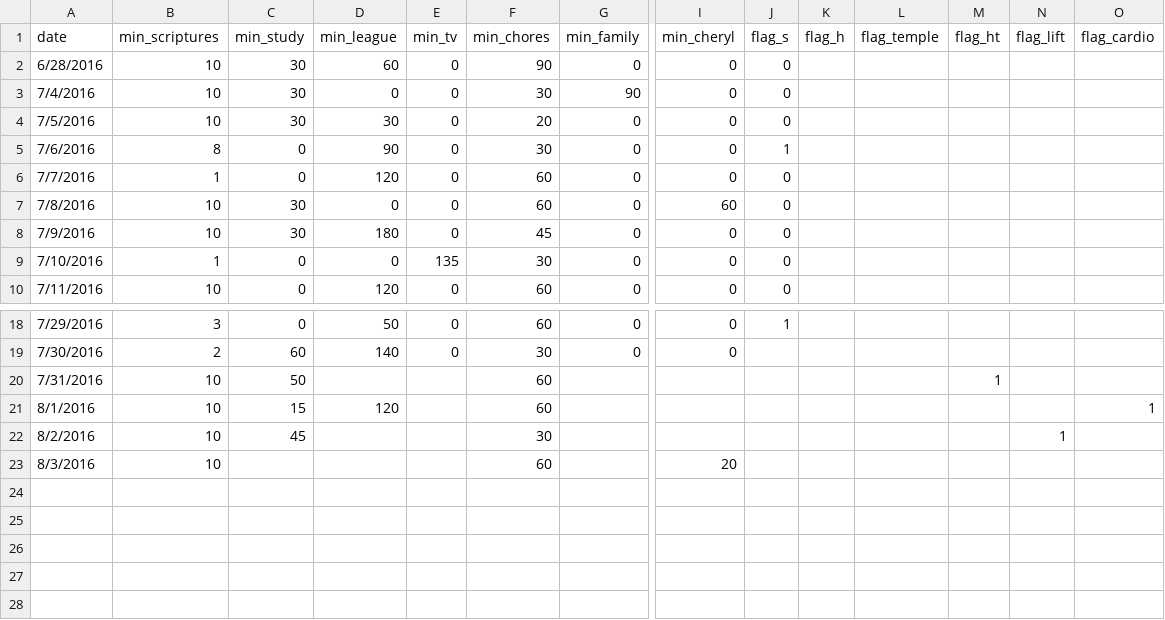
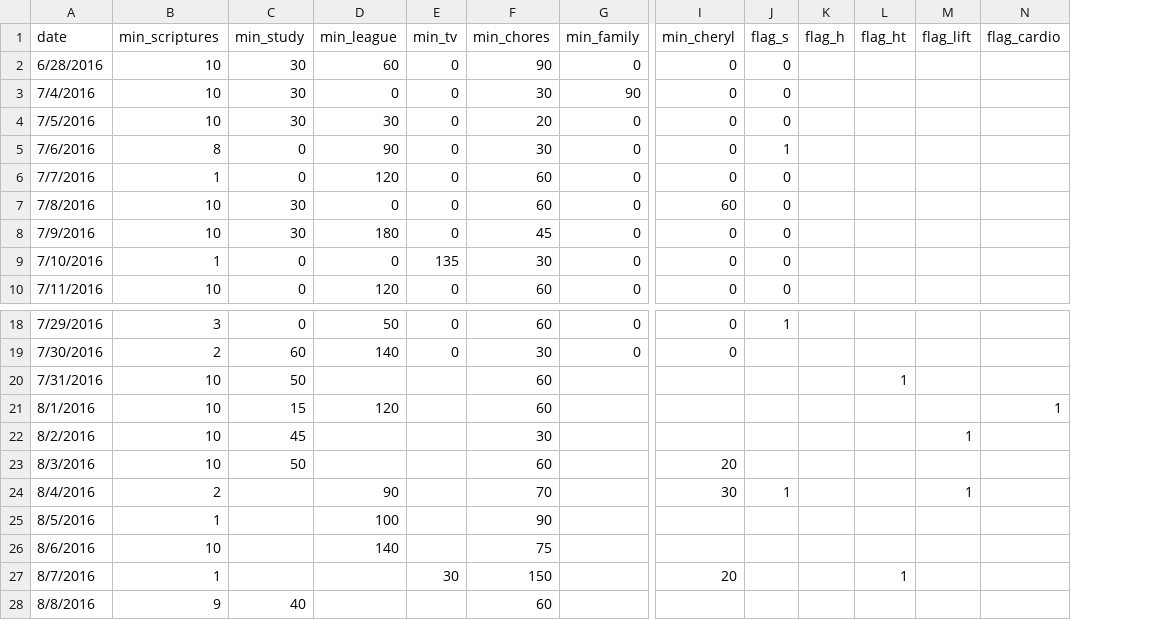
Before and after one commit to tfolkman/quant_self_dashboard, a CSV file: project/static/data/data.csv, drawn as a sheet; only a part is shown, gaps mark what is left out; removed rows and columns are numbered as before the commit, all else as after; rows hold the shown columns only; the diff names each change by its address in the sheet, - before the commit and + after, or states it on an @@ line.

```diff
--- a/project/static/data/data.csv
+++ b/project/static/data/data.csv
-column L (flag_temple), empty
-C23 (min_study): (empty)
+C23 (min_study): 50
+row 24: 8/4/2016 | 2 |  | 90 |  | 70 |  | 30 | 1 |  |  | 1
+row 25: 8/5/2016 | 1 |  | 100 |  | 90
+row 26: 8/6/2016 | 10 |  | 140 |  | 75
+row 27: 8/7/2016 | 1 |  |  | 30 | 150 |  | 20 |  |  | 1
+row 28: 8/8/2016 | 9 | 40 |  |  | 60
```
Also changed, not shown: 5 other files.
